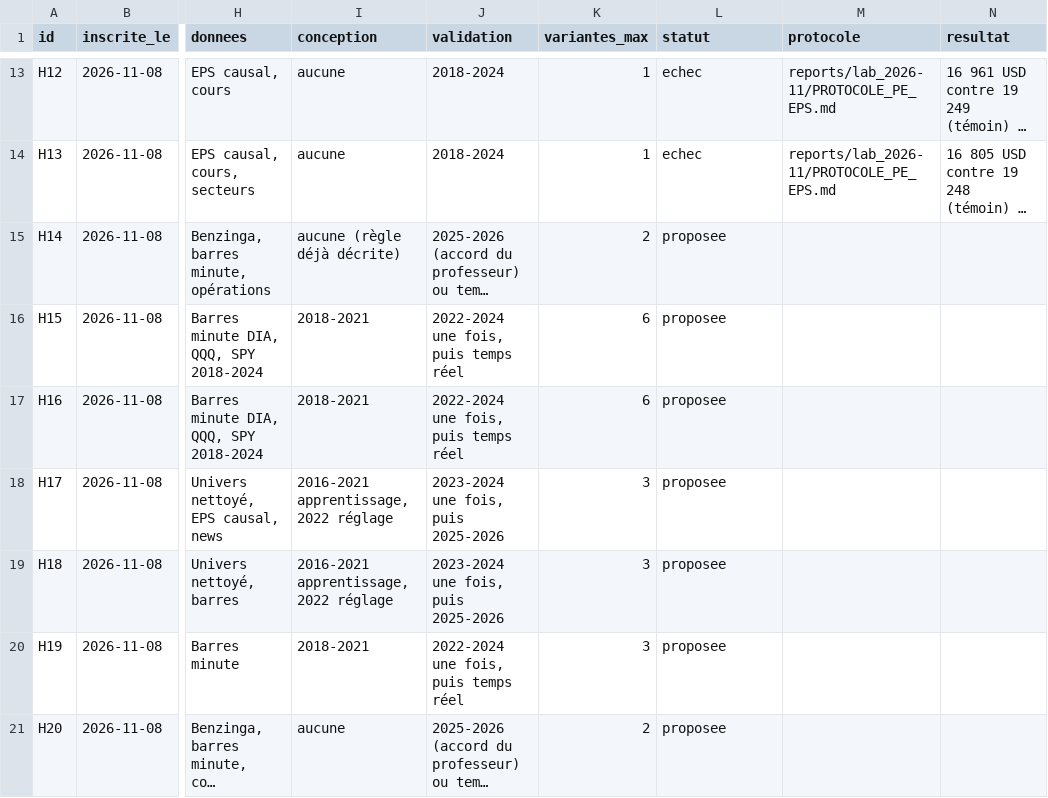
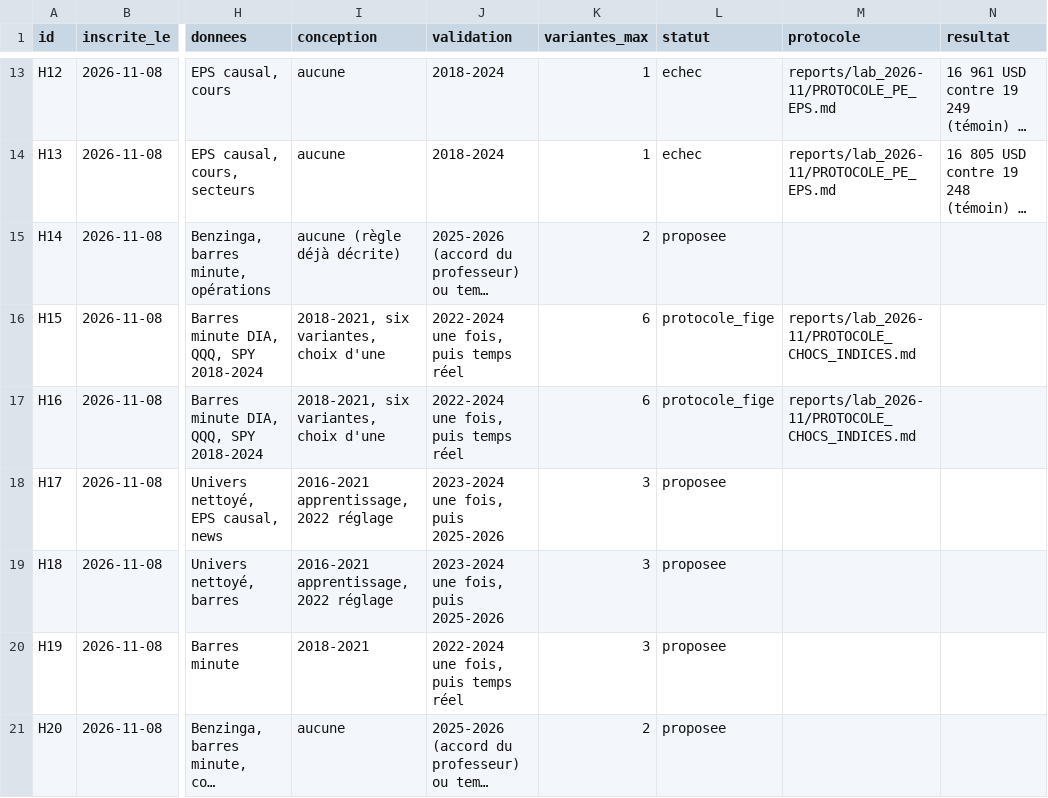
Before and after one commit to Dounet17/Projet-recherche-Stock-Market, a CSV file: reports/lab_2026-11/registre_hypotheses.csv, drawn as a sheet; only a part is shown, gaps mark what is left out; long unchanged cells end in …; the diff names each change by its address in the sheet, - before the commit and + after, or states it on an @@ line.

Commit message:
Protocole figé de H15 et H16 (chocs sur les indices), avant tout rendement

```diff
--- a/reports/lab_2026-11/registre_hypotheses.csv
+++ b/reports/lab_2026-11/registre_hypotheses.csv
-I16:I17 (conception): 2018-2021
+I16:I17 (conception): 2018-2021, six variantes, choix d'une
-L16:L17 (statut): proposee
+L16:L17 (statut): protocole_fige
-M16:M17 (protocole): (empty)
+M16:M17 (protocole): reports/lab_2026-11/PROTOCOLE_CHOCS_INDICES.md
```
Also changed, not shown: 1 other file.
